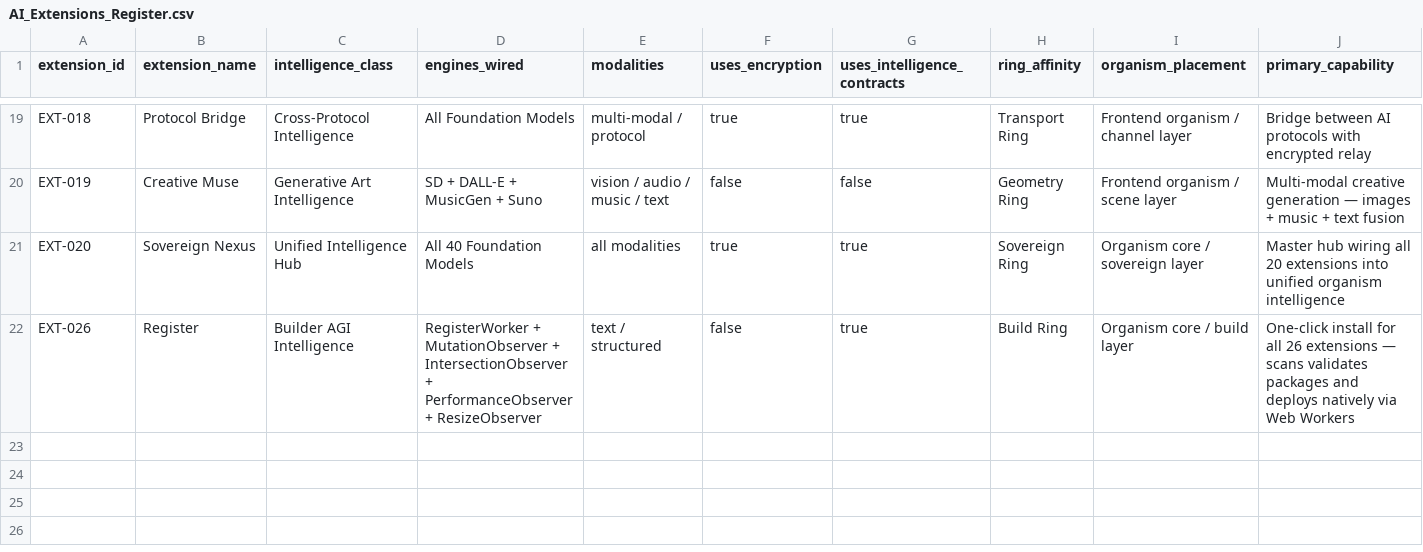
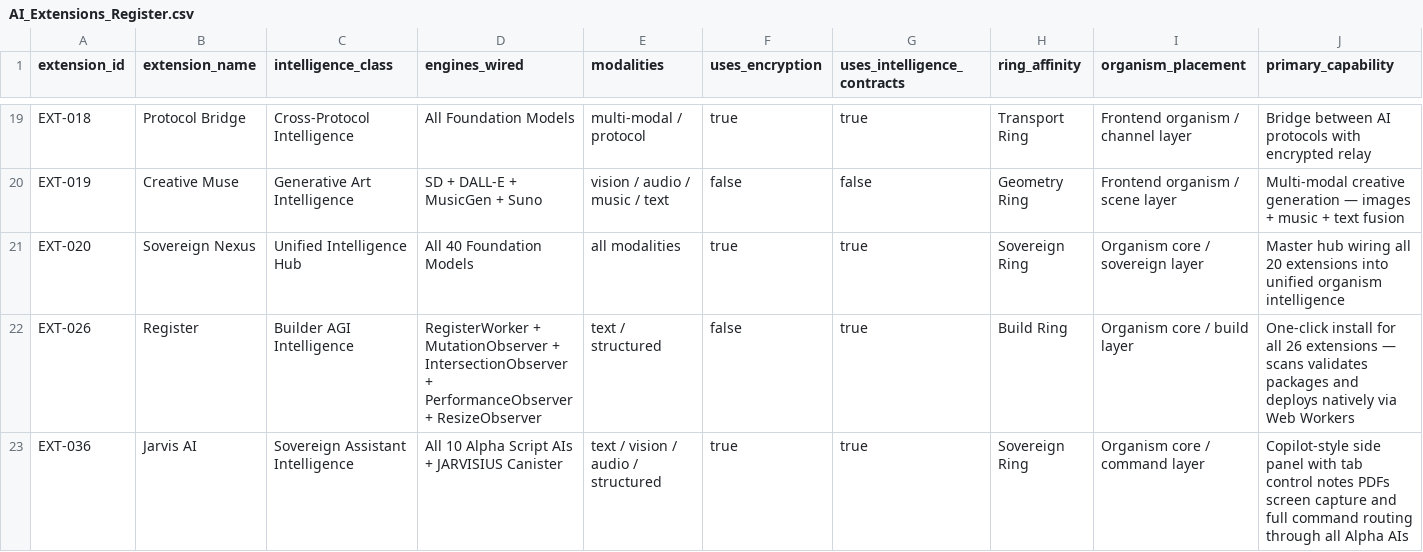
Before and after one commit to FreddyCreates/potential-succotash, a CSV file: AI_Extensions_Register.csv, drawn as a sheet; only a part is shown, gaps mark what is left out; rows hold the shown columns only; the diff names each change by its address in the sheet, - before the commit and + after, or states it on an @@ line.

```diff
--- a/AI_Extensions_Register.csv
+++ b/AI_Extensions_Register.csv
+row 23: EXT-036 | Jarvis AI | Sovereign Assistant Intelligence | All 10 Alpha Script AIs + JARVISIUS Canister | text / vision / audio / structured | true | true | Sovereign Ring | Organism core / command layer | Copilot-style side panel with tab control notes PDFs screen capture and full command routing through all Alpha AIs
```
Also changed, not shown: 43 other files.
